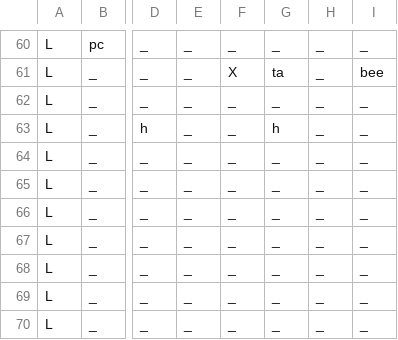
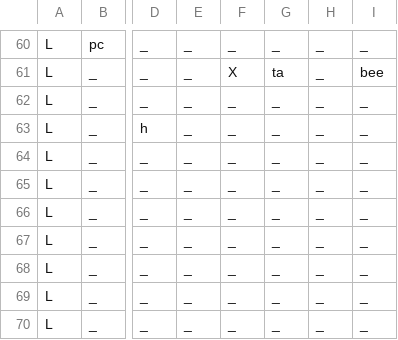
Before and after one commit to WolfgangBischoff/Progress, a CSV file: src/res/level/test.csv, drawn as a sheet; only a part is shown, gaps mark what is left out; the diff names each change by its address in the sheet, - before the commit and + after, or states it on an @@ line.

```diff
--- a/src/res/level/test.csv
+++ b/src/res/level/test.csv
-G63: h
+G63: _
```
Also changed, not shown: 1 other file.
